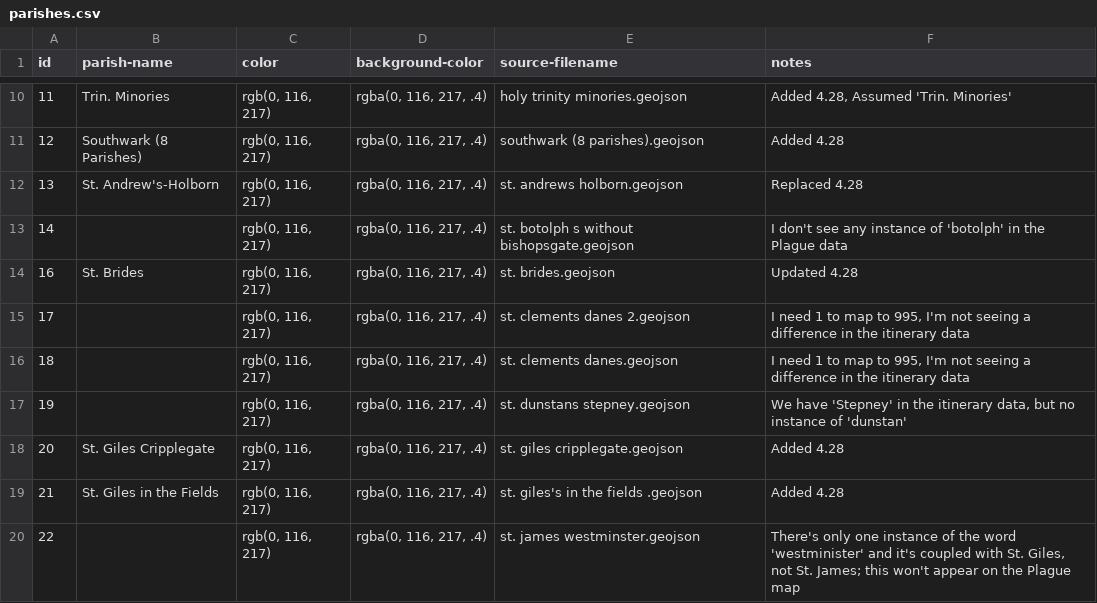
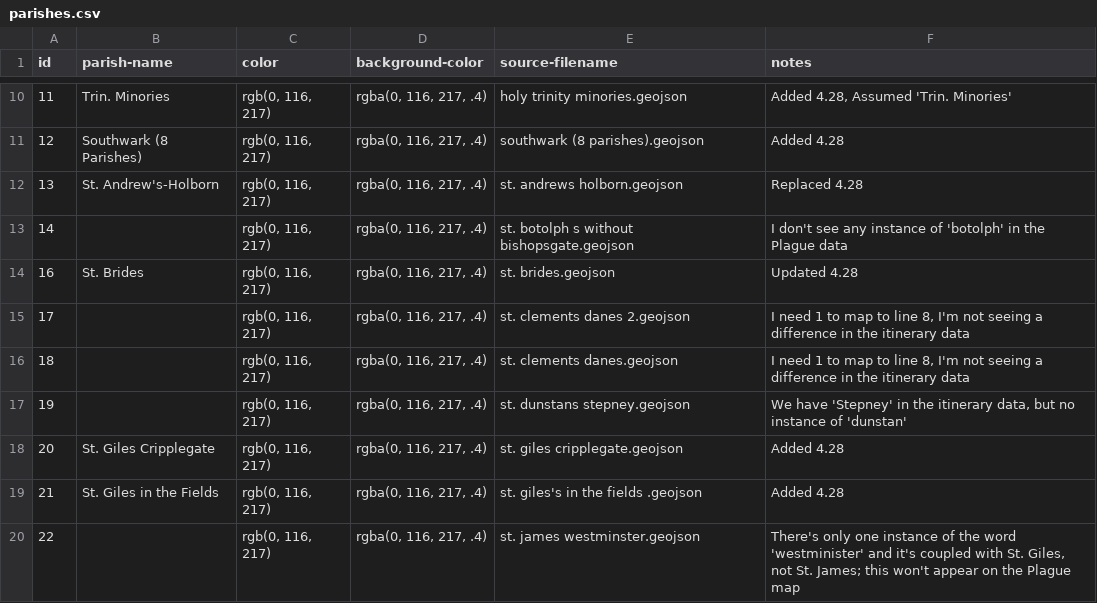
Before and after one commit to hofstra/itinerary, a CSV file: _source/_data/parishes.csv, drawn as a sheet; only a part is shown, gaps mark what is left out.

Commit message:
Added a number of parishes per Adam's data.

```diff
--- a/_source/_data/parishes.csv
+++ b/_source/_data/parishes.csv
@@ -14,4 +14,4 @@ id,parish-name,color,background-color,source-filename,notes
 "16","St. Brides","rgb(0, 116, 217)","rgba(0, 116, 217, .4)","st. brides.geojson","Updated 4.28"
-"17","","rgb(0, 116, 217)","rgba(0, 116, 217, .4)","st. clements danes 2.geojson","I need 1 to map to 995, I'm not seeing a difference in the itinerary data"
-"18","","rgb(0, 116, 217)","rgba(0, 116, 217, .4)","st. clements danes.geojson","I need 1 to map to 995, I'm not seeing a difference in the itinerary data"
+"17","","rgb(0, 116, 217)","rgba(0, 116, 217, .4)","st. clements danes 2.geojson","I need 1 to map to line 8, I'm not seeing a difference in the itinerary data"
+"18","","rgb(0, 116, 217)","rgba(0, 116, 217, .4)","st. clements danes.geojson","I need 1 to map to line 8, I'm not seeing a difference in the itinerary data"
 "19","","rgb(0, 116, 217)","rgba(0, 116, 217, .4)","st. dunstans stepney.geojson","We have 'Stepney' in the itinerary data, but no instance of 'dunstan'"
```
